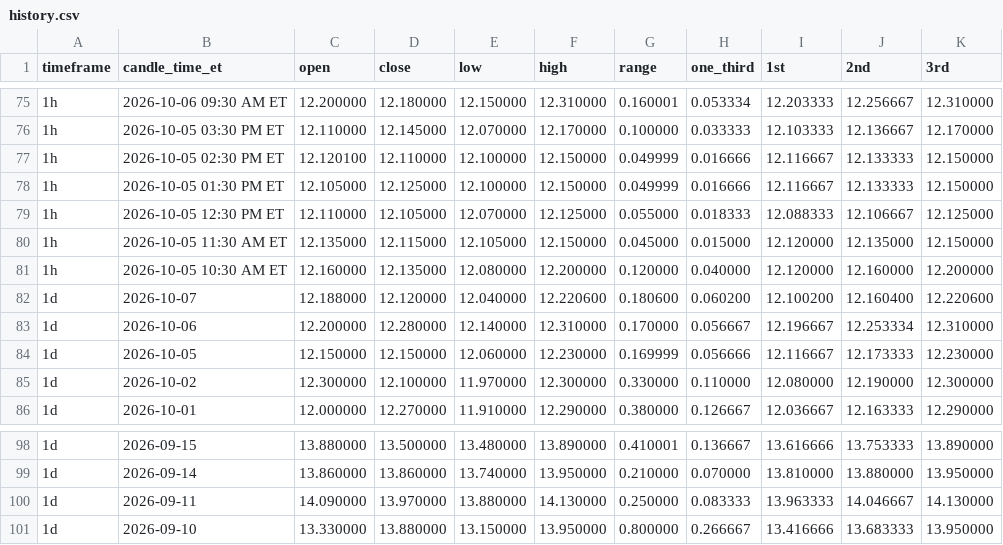
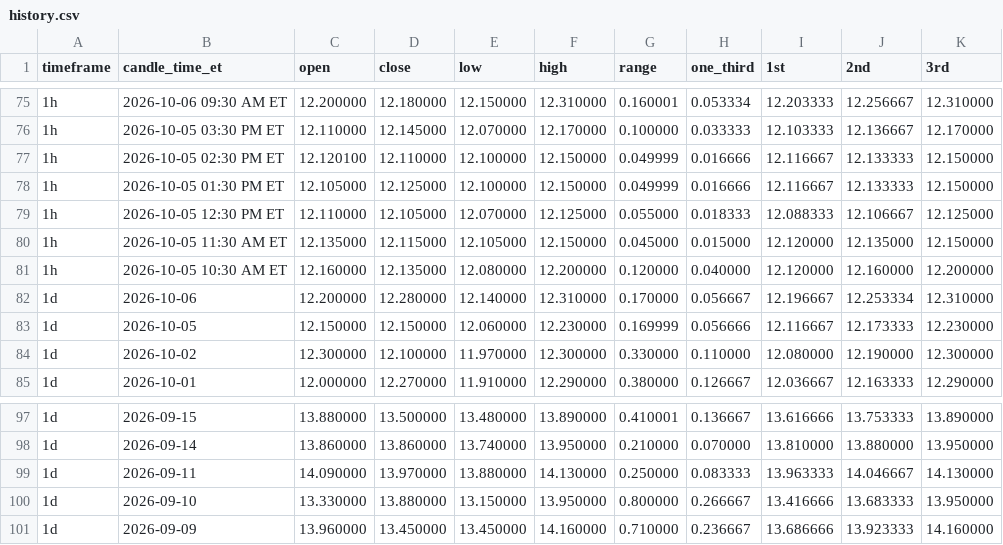
Before and after one commit to Einsteinmonkey/FordRuleofThirds, a CSV file: results/history.csv, drawn as a sheet; only a part is shown, gaps mark what is left out; removed rows and columns are numbered as before the commit, all else as after; the diff names each change by its address in the sheet, - before the commit and + after, or states it on an @@ line.

```diff
--- a/results/history.csv
+++ b/results/history.csv
-row 82: 1d | 2026-10-07 | 12.188000 | 12.120000 | 12.040000 | 12.220600 | 0.180600 | 0.060200 | 12.100200 | 12.160400 | 12.220600
+row 101: 1d | 2026-09-09 | 13.960000 | 13.450000 | 13.450000 | 14.160000 | 0.710000 | 0.236667 | 13.686666 | 13.923333 | 14.160000
```
Also changed, not shown: 2 other files.
